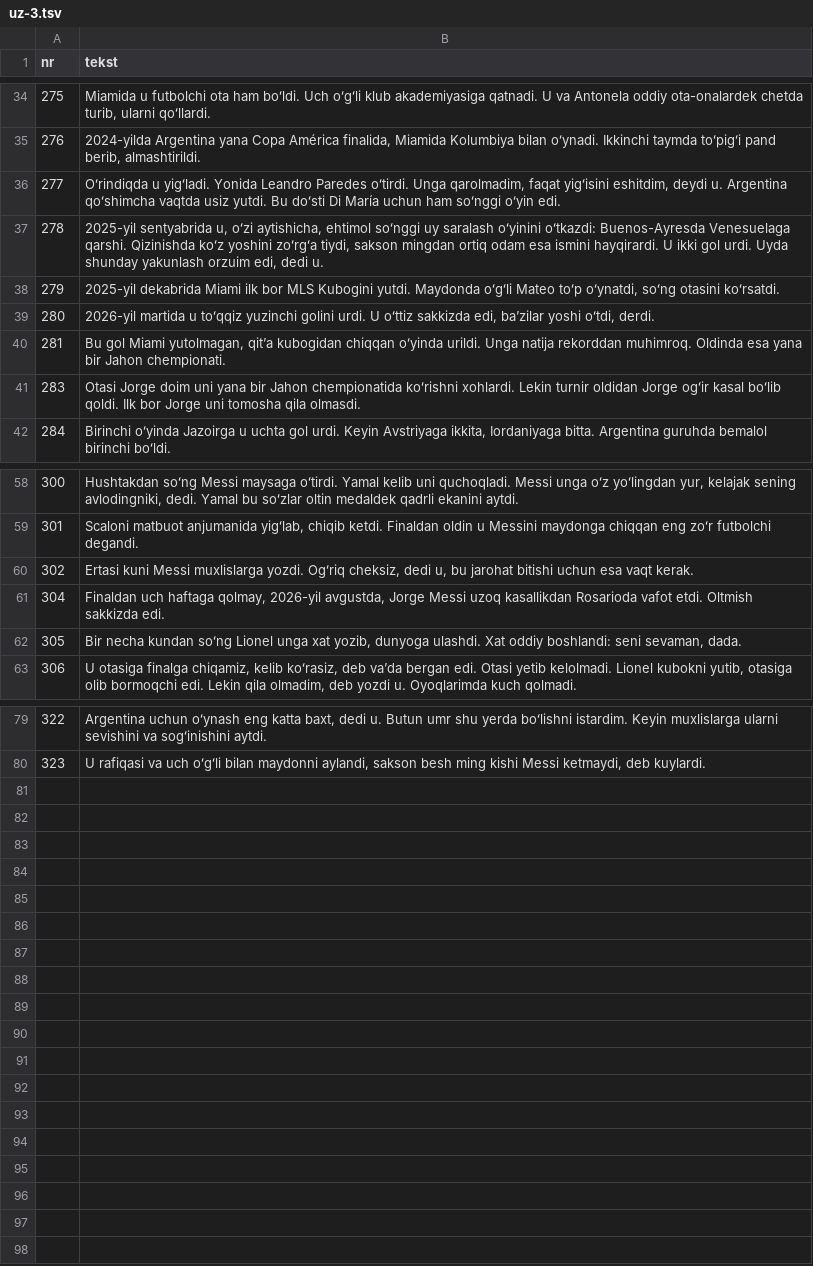
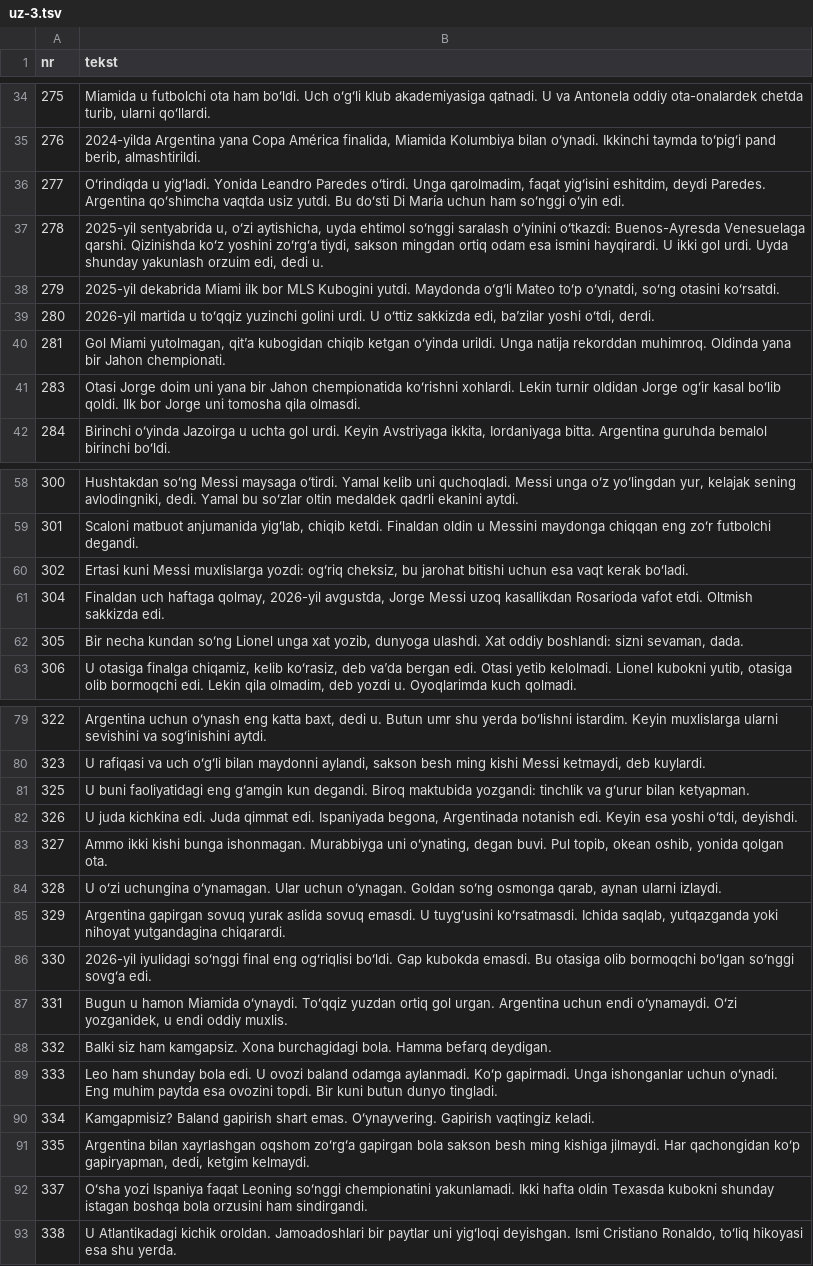
Before and after one commit to fn2h6j82h2-sys/Kjjjj, a TSV file: tlumaczenia/uz-3.tsv, drawn as a sheet; only a part is shown, gaps mark what is left out; the diff covers the shown part only.

```diff
--- a/tlumaczenia/uz-3.tsv
+++ b/tlumaczenia/uz-3.tsv
@@ -35,7 +35,7 @@ nr	tekst
 276	2024-yilda Argentina yana Copa América finalida, Miamida Kolumbiya bilan oʻynadi. Ikkinchi taymda toʻpigʻi pand berib, almashtirildi.
-277	Oʻrindiqda u yigʻladi. Yonida Leandro Paredes oʻtirdi. Unga qarolmadim, faqat yigʻisini eshitdim, deydi u. Argentina qoʻshimcha vaqtda usiz yutdi. Bu doʻsti Di María uchun ham soʻnggi oʻyin edi.
-278	2025-yil sentyabrida u, oʻzi aytishicha, ehtimol soʻnggi uy saralash oʻyinini oʻtkazdi: Buenos-Ayresda Venesuelaga qarshi. Qizinishda koʻz yoshini zoʻrgʻa tiydi, sakson mingdan ortiq odam esa ismini hayqirardi. U ikki gol urdi. Uyda shunday yakunlash orzuim edi, dedi u.
+277	Oʻrindiqda u yigʻladi. Yonida Leandro Paredes oʻtirdi. Unga qarolmadim, faqat yigʻisini eshitdim, deydi Paredes. Argentina qoʻshimcha vaqtda usiz yutdi. Bu doʻsti Di María uchun ham soʻnggi oʻyin edi.
+278	2025-yil sentyabrida u, oʻzi aytishicha, uyda ehtimol soʻnggi saralash oʻyinini oʻtkazdi: Buenos-Ayresda Venesuelaga qarshi. Qizinishda koʻz yoshini zoʻrgʻa tiydi, sakson mingdan ortiq odam esa ismini hayqirardi. U ikki gol urdi. Uyda shunday yakunlash orzuim edi, dedi u.
 279	2025-yil dekabrida Miami ilk bor MLS Kubogini yutdi. Maydonda oʻgʻli Mateo toʻp oʻynatdi, soʻng otasini koʻrsatdi.
 280	2026-yil martida u toʻqqiz yuzinchi golini urdi. U oʻttiz sakkizda edi, baʼzilar yoshi oʻtdi, derdi.
-281	Bu gol Miami yutolmagan, qitʼa kubogidan chiqqan oʻyinda urildi. Unga natija rekorddan muhimroq. Oldinda esa yana bir Jahon chempionati.
+281	Gol Miami yutolmagan, qitʼa kubogidan chiqib ketgan oʻyinda urildi. Unga natija rekorddan muhimroq. Oldinda yana bir Jahon chempionati.
 283	Otasi Jorge doim uni yana bir Jahon chempionatida koʻrishni xohlardi. Lekin turnir oldidan Jorge ogʻir kasal boʻlib qoldi. Ilk bor Jorge uni tomosha qila olmasdi.
@@ -59,5 +59,5 @@ nr	tekst
 301	Scaloni matbuot anjumanida yigʻlab, chiqib ketdi. Finaldan oldin u Messini maydonga chiqqan eng zoʻr futbolchi degandi.
-302	Ertasi kuni Messi muxlislarga yozdi. Ogʻriq cheksiz, dedi u, bu jarohat bitishi uchun esa vaqt kerak.
+302	Ertasi kuni Messi muxlislarga yozdi: ogʻriq cheksiz, bu jarohat bitishi uchun esa vaqt kerak boʻladi.
 304	Finaldan uch haftaga qolmay, 2026-yil avgustda, Jorge Messi uzoq kasallikdan Rosarioda vafot etdi. Oltmish sakkizda edi.
-305	Bir necha kundan soʻng Lionel unga xat yozib, dunyoga ulashdi. Xat oddiy boshlandi: seni sevaman, dada.
+305	Bir necha kundan soʻng Lionel unga xat yozib, dunyoga ulashdi. Xat oddiy boshlandi: sizni sevaman, dada.
 306	U otasiga finalga chiqamiz, kelib koʻrasiz, deb vaʼda bergan edi. Otasi yetib kelolmadi. Lionel kubokni yutib, otasiga olib bormoqchi edi. Lekin qila olmadim, deb yozdi u. Oyoqlarimda kuch qolmadi.
@@ -80 +80,14 @@ nr	tekst
 323	U rafiqasi va uch oʻgʻli bilan maydonni aylandi, sakson besh ming kishi Messi ketmaydi, deb kuylardi.
+325	U buni faoliyatidagi eng gʻamgin kun degandi. Biroq maktubida yozgandi: tinchlik va gʻurur bilan ketyapman.
+326	U juda kichkina edi. Juda qimmat edi. Ispaniyada begona, Argentinada notanish edi. Keyin esa yoshi oʻtdi, deyishdi.
+327	Ammo ikki kishi bunga ishonmagan. Murabbiyga uni oʻynating, degan buvi. Pul topib, okean oshib, yonida qolgan ota.
+328	U oʻzi uchungina oʻynamagan. Ular uchun oʻynagan. Goldan soʻng osmonga qarab, aynan ularni izlaydi.
+329	Argentina gapirgan sovuq yurak aslida sovuq emasdi. U tuygʻusini koʻrsatmasdi. Ichida saqlab, yutqazganda yoki nihoyat yutgandagina chiqarardi.
+330	2026-yil iyulidagi soʻnggi final eng ogʻriqlisi boʻldi. Gap kubokda emasdi. Bu otasiga olib bormoqchi boʻlgan soʻnggi sovgʻa edi.
+331	Bugun u hamon Miamida oʻynaydi. Toʻqqiz yuzdan ortiq gol urgan. Argentina uchun endi oʻynamaydi. Oʻzi yozganidek, u endi oddiy muxlis.
+332	Balki siz ham kamgapsiz. Xona burchagidagi bola. Hamma befarq deydigan.
+333	Leo ham shunday bola edi. U ovozi baland odamga aylanmadi. Koʻp gapirmadi. Unga ishonganlar uchun oʻynadi. Eng muhim paytda esa ovozini topdi. Bir kuni butun dunyo tingladi.
+334	Kamgapmisiz? Baland gapirish shart emas. Oʻynayvering. Gapirish vaqtingiz keladi.
+335	Argentina bilan xayrlashgan oqshom zoʻrgʻa gapirgan bola sakson besh ming kishiga jilmaydi. Har qachongidan koʻp gapiryapman, dedi, ketgim kelmaydi.
+337	Oʻsha yozi Ispaniya faqat Leoning soʻnggi chempionatini yakunlamadi. Ikki hafta oldin Texasda kubokni shunday istagan boshqa bola orzusini ham sindirgandi.
+338	U Atlantikadagi kichik oroldan. Jamoadoshlari bir paytlar uni yigʻloqi deyishgan. Ismi Cristiano Ronaldo, toʻliq hikoyasi esa shu yerda.
```
Also changed, not shown: 4 edited cells elsewhere in this file, tlumaczenia/uz-2.tsv.
